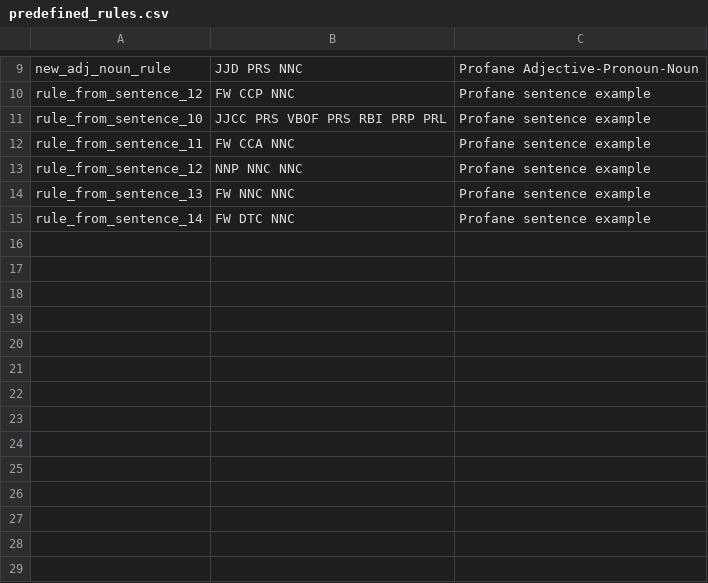
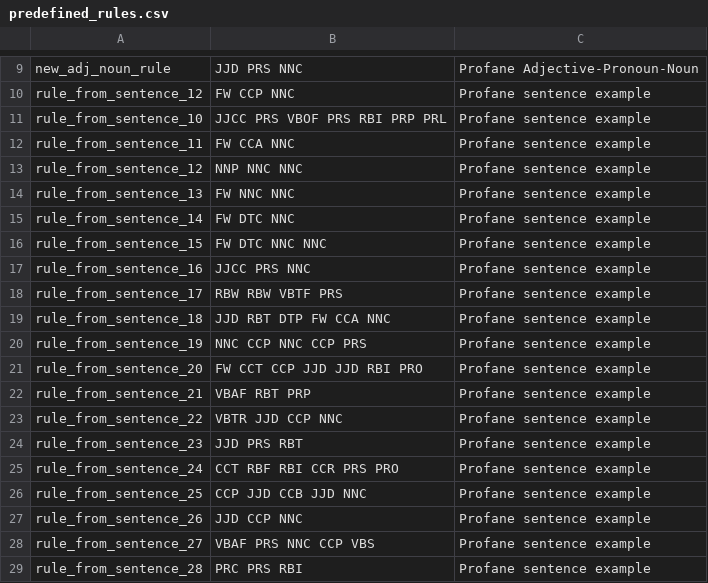
Before and after one commit to lalanglarano/TAKLUBAN-FILIPINO-NATIVE-LANGUAGE-PROFANE-DETECTION, a CSV file: PATTERN_GENERATION/predefined_rules.csv, drawn as a sheet; only a part is shown, gaps mark what is left out.

```diff
--- a/PATTERN_GENERATION/predefined_rules.csv
+++ b/PATTERN_GENERATION/predefined_rules.csv
@@ -15 +15,15 @@ rule_from_sentence_13,FW NNC NNC,Profane sentence example
 rule_from_sentence_14,FW DTC NNC,Profane sentence example
+rule_from_sentence_15,FW DTC NNC NNC,Profane sentence example
+rule_from_sentence_16,JJCC PRS NNC,Profane sentence example
+rule_from_sentence_17,RBW RBW VBTF PRS,Profane sentence example
+rule_from_sentence_18,JJD RBT DTP FW CCA NNC,Profane sentence example
+rule_from_sentence_19,NNC CCP NNC CCP PRS,Profane sentence example
+rule_from_sentence_20,FW CCT CCP JJD JJD RBI PRO,Profane sentence example
+rule_from_sentence_21,VBAF RBT PRP,Profane sentence example
+rule_from_sentence_22,VBTR JJD CCP NNC,Profane sentence example
+rule_from_sentence_23,JJD PRS RBT,Profane sentence example
+rule_from_sentence_24,CCT RBF RBI CCR PRS PRO,Profane sentence example
+rule_from_sentence_25,CCP JJD CCB JJD NNC,Profane sentence example
+rule_from_sentence_26,JJD CCP NNC,Profane sentence example
+rule_from_sentence_27,VBAF PRS NNC CCP VBS,Profane sentence example
+rule_from_sentence_28,PRC PRS RBI,Profane sentence example
```
Also changed, not shown: POSdata.csv, 9 other files.
